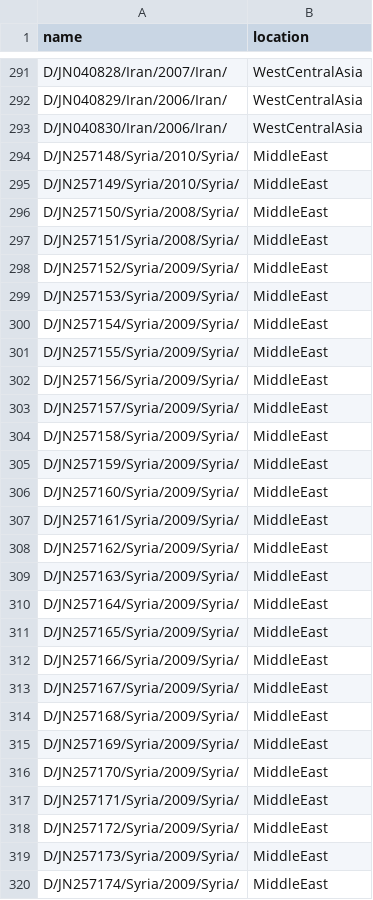
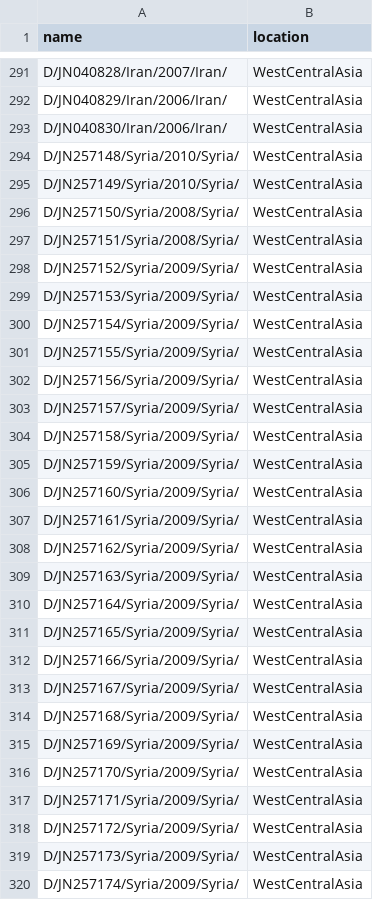
Before and after one commit to barneypotter24/hbv_phylogeography, a TSV file: metadata/D_with_ancient_geo.tsv, drawn as a sheet; only a part is shown, gaps mark what is left out; the diff covers the shown part only.

```diff
--- a/metadata/D_with_ancient_geo.tsv
+++ b/metadata/D_with_ancient_geo.tsv
@@ -293,28 +293,28 @@ D/JN040829/Iran/2006/Iran/	WestCentralAsia
 D/JN040830/Iran/2006/Iran/	WestCentralAsia
-D/JN257148/Syria/2010/Syria/	MiddleEast
-D/JN257149/Syria/2010/Syria/	MiddleEast
-D/JN257150/Syria/2008/Syria/	MiddleEast
-D/JN257151/Syria/2008/Syria/	MiddleEast
-D/JN257152/Syria/2009/Syria/	MiddleEast
-D/JN257153/Syria/2009/Syria/	MiddleEast
-D/JN257154/Syria/2009/Syria/	MiddleEast
-D/JN257155/Syria/2009/Syria/	MiddleEast
-D/JN257156/Syria/2009/Syria/	MiddleEast
-D/JN257157/Syria/2009/Syria/	MiddleEast
-D/JN257158/Syria/2009/Syria/	MiddleEast
-D/JN257159/Syria/2009/Syria/	MiddleEast
-D/JN257160/Syria/2009/Syria/	MiddleEast
-D/JN257161/Syria/2009/Syria/	MiddleEast
-D/JN257162/Syria/2009/Syria/	MiddleEast
-D/JN257163/Syria/2009/Syria/	MiddleEast
-D/JN257164/Syria/2009/Syria/	MiddleEast
-D/JN257165/Syria/2009/Syria/	MiddleEast
-D/JN257166/Syria/2009/Syria/	MiddleEast
-D/JN257167/Syria/2009/Syria/	MiddleEast
-D/JN257168/Syria/2009/Syria/	MiddleEast
-D/JN257169/Syria/2009/Syria/	MiddleEast
-D/JN257170/Syria/2009/Syria/	MiddleEast
-D/JN257171/Syria/2009/Syria/	MiddleEast
-D/JN257172/Syria/2009/Syria/	MiddleEast
-D/JN257173/Syria/2009/Syria/	MiddleEast
-D/JN257174/Syria/2009/Syria/	MiddleEast
+D/JN257148/Syria/2010/Syria/	WestCentralAsia
+D/JN257149/Syria/2010/Syria/	WestCentralAsia
+D/JN257150/Syria/2008/Syria/	WestCentralAsia
+D/JN257151/Syria/2008/Syria/	WestCentralAsia
+D/JN257152/Syria/2009/Syria/	WestCentralAsia
+D/JN257153/Syria/2009/Syria/	WestCentralAsia
+D/JN257154/Syria/2009/Syria/	WestCentralAsia
+D/JN257155/Syria/2009/Syria/	WestCentralAsia
+D/JN257156/Syria/2009/Syria/	WestCentralAsia
+D/JN257157/Syria/2009/Syria/	WestCentralAsia
+D/JN257158/Syria/2009/Syria/	WestCentralAsia
+D/JN257159/Syria/2009/Syria/	WestCentralAsia
+D/JN257160/Syria/2009/Syria/	WestCentralAsia
+D/JN257161/Syria/2009/Syria/	WestCentralAsia
+D/JN257162/Syria/2009/Syria/	WestCentralAsia
+D/JN257163/Syria/2009/Syria/	WestCentralAsia
+D/JN257164/Syria/2009/Syria/	WestCentralAsia
+D/JN257165/Syria/2009/Syria/	WestCentralAsia
+D/JN257166/Syria/2009/Syria/	WestCentralAsia
+D/JN257167/Syria/2009/Syria/	WestCentralAsia
+D/JN257168/Syria/2009/Syria/	WestCentralAsia
+D/JN257169/Syria/2009/Syria/	WestCentralAsia
+D/JN257170/Syria/2009/Syria/	WestCentralAsia
+D/JN257171/Syria/2009/Syria/	WestCentralAsia
+D/JN257172/Syria/2009/Syria/	WestCentralAsia
+D/JN257173/Syria/2009/Syria/	WestCentralAsia
+D/JN257174/Syria/2009/Syria/	WestCentralAsia
```
Also changed, not shown: 164 edited cells elsewhere in this file, 3 other files.
